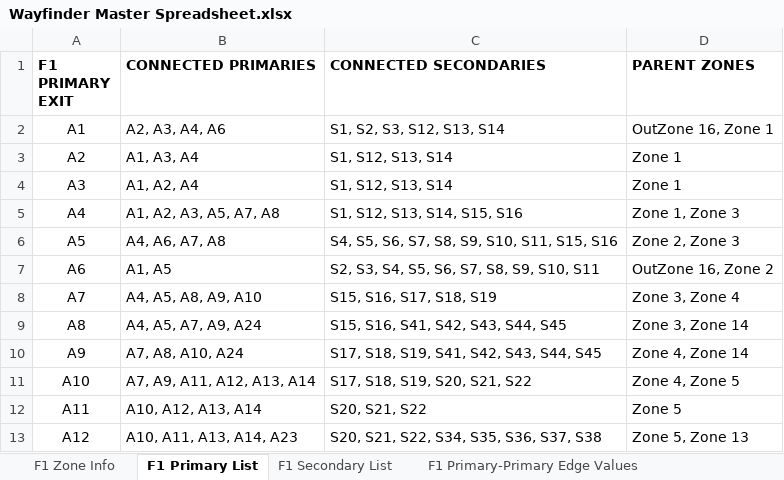
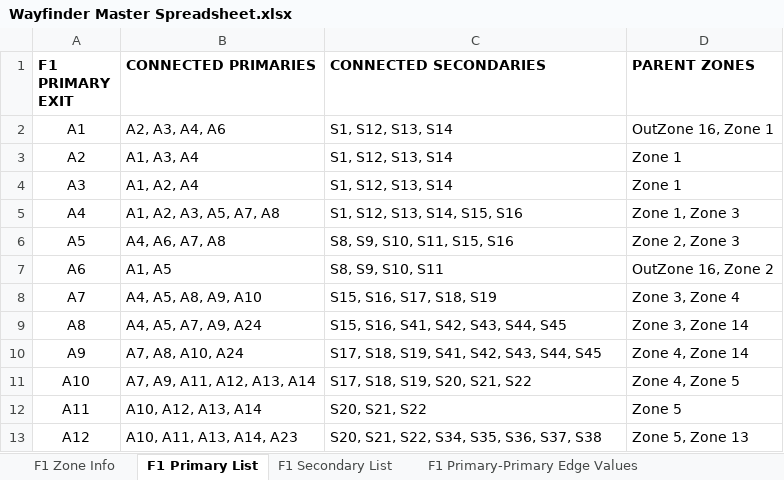
Before and after one commit to sdavidliu/ExcelPythonSwift, an Excel workbook: Wayfinder Master Spreadsheet.xlsx, sheet F1 Primary List, drawn as a sheet; only a part is shown; values as stored, in another font and other column widths than the file's, no borders; the diff names each change by its address in the sheet, - before the commit and + after, or states it on an @@ line.

```diff
--- a/Wayfinder Master Spreadsheet.xlsx (sheet F1 Primary List)
+++ b/Wayfinder Master Spreadsheet.xlsx (sheet F1 Primary List)
-C2 (CONNECTED SECONDARIES): S1, S2, S3, S12, S13, S14
+C2 (CONNECTED SECONDARIES): S1, S12, S13, S14
-C6 (CONNECTED SECONDARIES): S4, S5, S6, S7, S8, S9, S10, S11, S15, S16
+C6 (CONNECTED SECONDARIES): S8, S9, S10, S11, S15, S16
-C7 (CONNECTED SECONDARIES): S2, S3, S4, S5, S6, S7, S8, S9, S10, S11
+C7 (CONNECTED SECONDARIES): S8, S9, S10, S11
```
Also changed, not shown: sheet F1 Zone-Second. Start Direction, sheet F1 Primary-Second. Directions, sheet F1 Primary-Secon. Edge Values, sheet F1 Secondary List, sheet F1 Primary-Primary Directions, sheet F1 Zone-Primary Start Direction, 1 more sheet, 5 other files.
